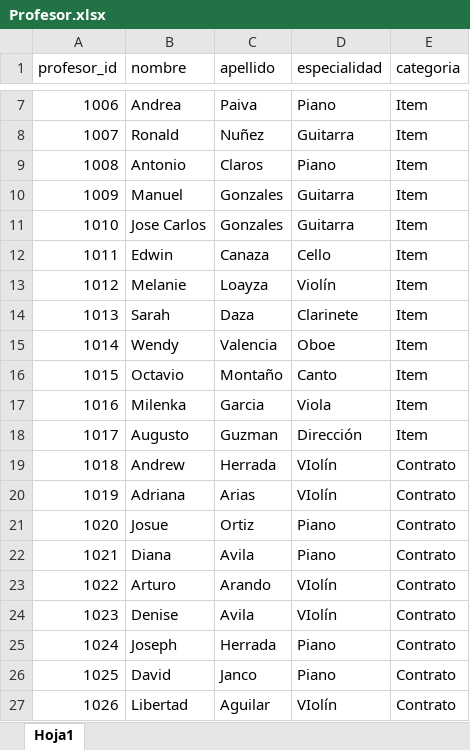
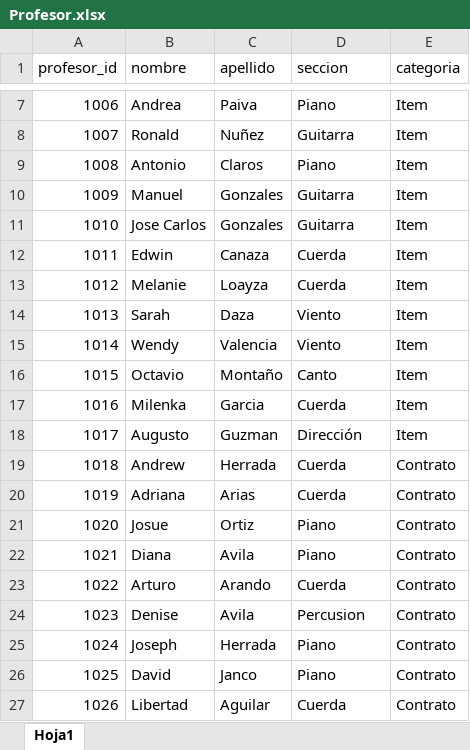
Before and after one commit to AndrewHerrada/Timetabling, an Excel workbook: db/Profesor.xlsx, sheet Hoja1, drawn as a sheet; only a part is shown, gaps mark what is left out; values as stored, in another font and other column widths than the file's, no borders; the diff names each change by its address in the sheet, - before the commit and + after, or states it on an @@ line.

```diff
--- a/db/Profesor.xlsx (sheet Hoja1)
+++ b/db/Profesor.xlsx (sheet Hoja1)
-D1: especialidad
+D1: seccion
-D12 (seccion): Cello
+D12 (seccion): Cuerda
-D13 (seccion): Violín
+D13 (seccion): Cuerda
-D14 (seccion): Clarinete
+D14 (seccion): Viento
-D15 (seccion): Oboe
+D15 (seccion): Viento
-D17 (seccion): Viola
+D17 (seccion): Cuerda
-D19:D20 (seccion): VIolín
+D19:D20 (seccion): Cuerda
-D23 (seccion): VIolín
+D23 (seccion): Cuerda
-D24 (seccion): VIolín
+D24 (seccion): Percusion
-D27 (seccion): VIolín
+D27 (seccion): Cuerda
```
Also changed, not shown: db/tabla_minable.xlsx, db/tablas_procesadas/Materia.xlsx, 4 other files.
